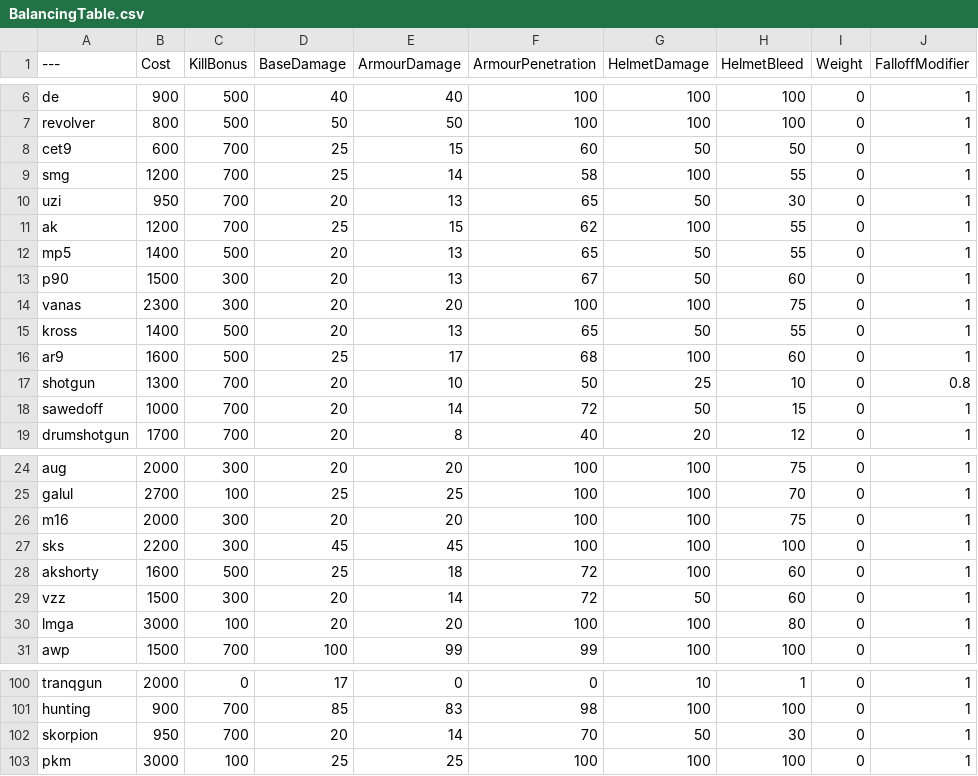
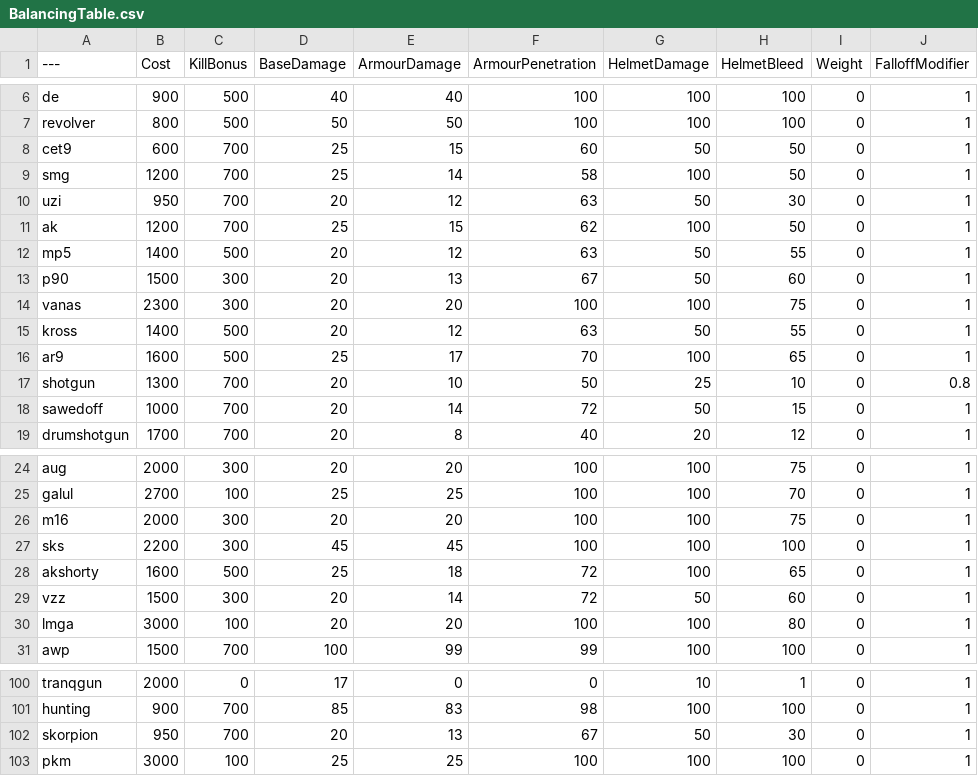
Before and after one commit to Mafuyu03/BalancingTable, a CSV file: BalancingTable.csv, drawn as a sheet; only a part is shown, gaps mark what is left out; the diff names each change by its address in the sheet, - before the commit and + after, or states it on an @@ line.

Commit message:
Update BalancingTable.csv

```diff
--- a/BalancingTable.csv
+++ b/BalancingTable.csv
-H9 (HelmetBleed): 55
+H9 (HelmetBleed): 50
-E10 (ArmourDamage): 13
+E10 (ArmourDamage): 12
-F10 (ArmourPenetration): 65
+F10 (ArmourPenetration): 63
-H11 (HelmetBleed): 55
+H11 (HelmetBleed): 50
-E12 (ArmourDamage): 13
+E12 (ArmourDamage): 12
-F12 (ArmourPenetration): 65
+F12 (ArmourPenetration): 63
-E15 (ArmourDamage): 13
+E15 (ArmourDamage): 12
-F15 (ArmourPenetration): 65
+F15 (ArmourPenetration): 63
-F16 (ArmourPenetration): 68
+F16 (ArmourPenetration): 70
-H16 (HelmetBleed): 60
+H16 (HelmetBleed): 65
-H28 (HelmetBleed): 60
+H28 (HelmetBleed): 65
-E102 (ArmourDamage): 14
+E102 (ArmourDamage): 13
-F102 (ArmourPenetration): 70
+F102 (ArmourPenetration): 67
```
